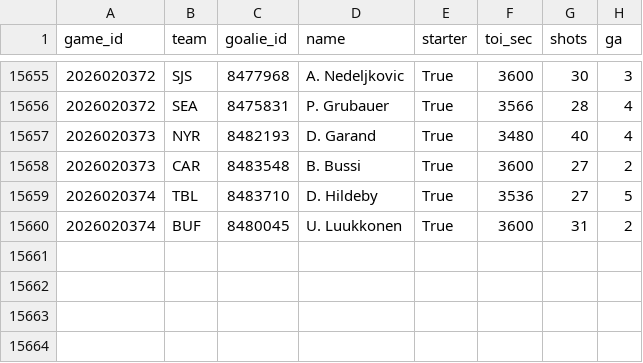
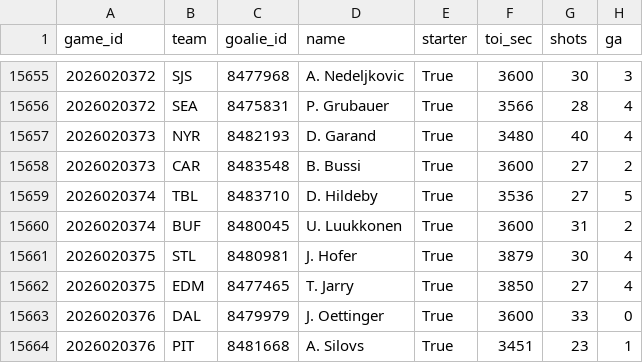
Before and after one commit to 88jackcarr/NHL-odds-betting, a CSV file: data/goalie_games.csv, drawn as a sheet; only a part is shown, gaps mark what is left out; the diff names each change by its address in the sheet, - before the commit and + after, or states it on an @@ line.

```diff
--- a/data/goalie_games.csv
+++ b/data/goalie_games.csv
+row 15661: 2026020375 | STL | 8480981 | J. Hofer | True | 3879 | 30 | 4
+row 15662: 2026020375 | EDM | 8477465 | T. Jarry | True | 3850 | 27 | 4
+row 15663: 2026020376 | DAL | 8479979 | J. Oettinger | True | 3600 | 33 | 0
+row 15664: 2026020376 | PIT | 8481668 | A. Silovs | True | 3451 | 23 | 1
```
Also changed, not shown: data/games.csv, data/predictions.csv, 1 other file.
